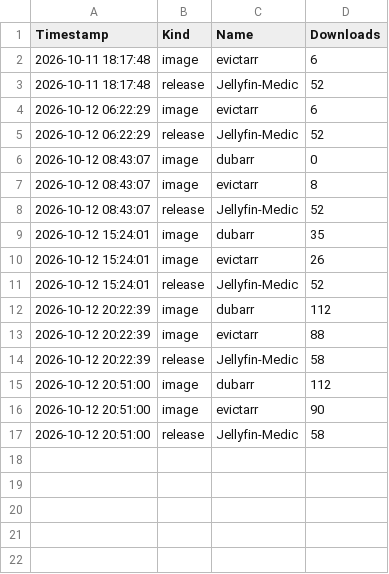
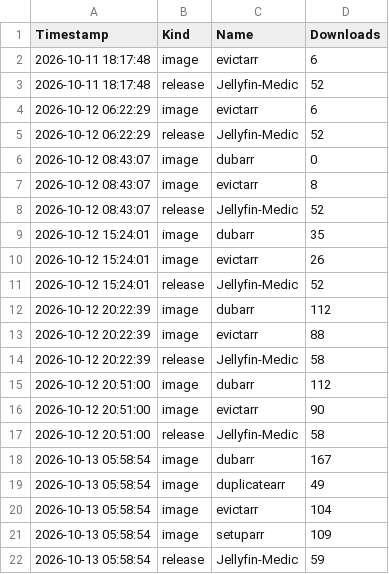
Before and after one commit to camarigor/Jellyfin-Medic, a CSV file: downloads.csv, drawn as a sheet; the diff names each change by its address in the sheet, - before the commit and + after, or states it on an @@ line.

```diff
--- a/downloads.csv
+++ b/downloads.csv
+row 18: 2026-10-13 05:58:54 | image | dubarr | 167
+row 19: 2026-10-13 05:58:54 | image | duplicatearr | 49
+row 20: 2026-10-13 05:58:54 | image | evictarr | 104
+row 21: 2026-10-13 05:58:54 | image | setuparr | 109
+row 22: 2026-10-13 05:58:54 | release | Jellyfin-Medic | 59
```
